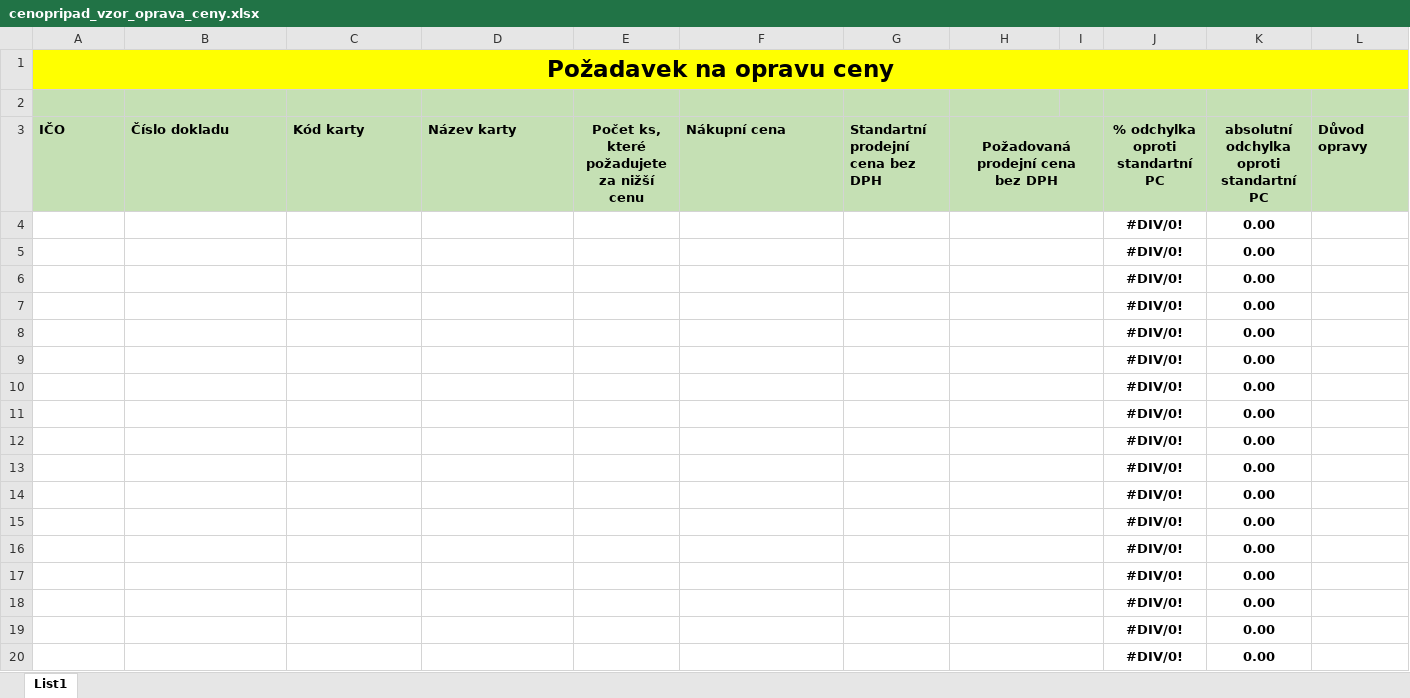
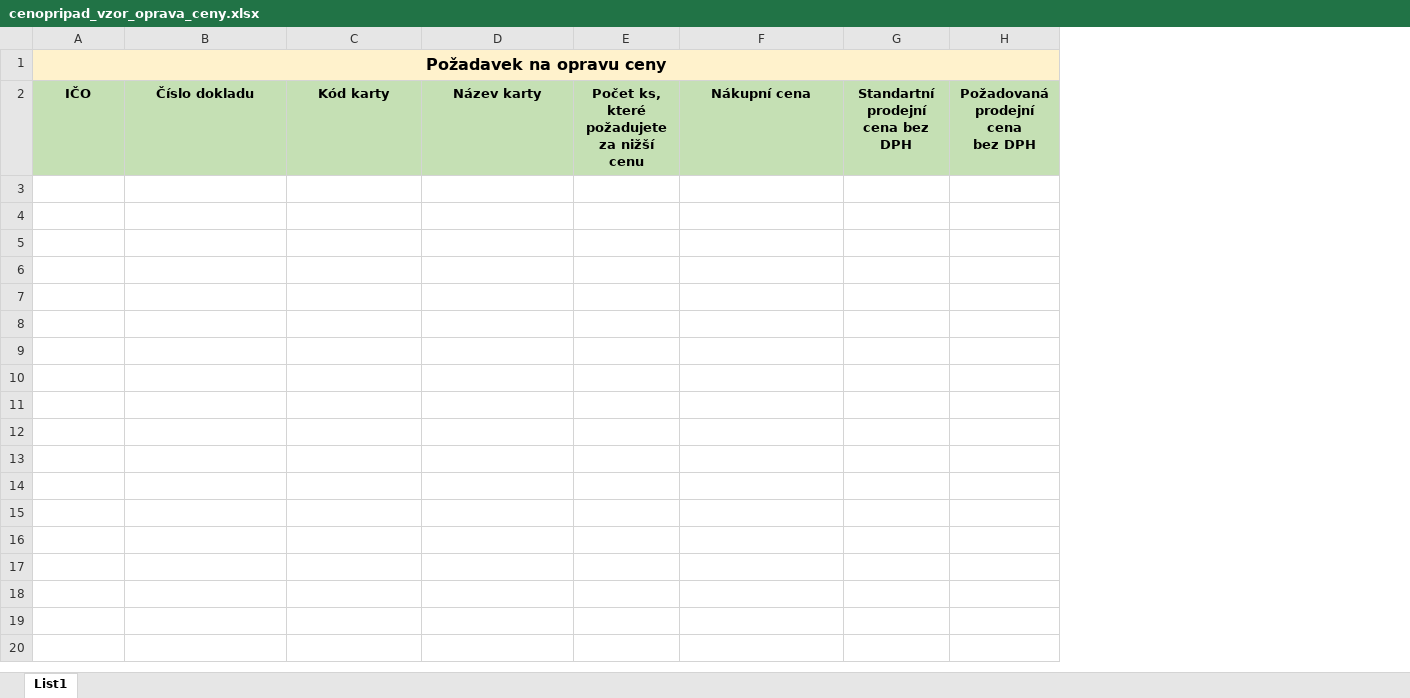
Before and after one commit to ItzCony/JIP-APP, an Excel workbook: cenopripad_vzor_oprava_ceny.xlsx, sheet List1, drawn as a sheet; only a part is shown; values as stored, in another font and other column widths than the file's, no borders; conditional formats not drawn; removed rows and columns are numbered as before the commit, all else as after; the diff covers the shown part only; the diff names each change by its address in the sheet, - before the commit and + after, or states it on an @@ line.

```diff
--- a/cenopripad_vzor_oprava_ceny.xlsx (sheet List1)
+++ b/cenopripad_vzor_oprava_ceny.xlsx (sheet List1)
-column I, empty
-column J, row 3: % odchylka oproti standartní PC
-column K, row 3: absolutní odchylka oproti standartní PC
-column L, row 3: Důvod opravy
-A1:H1 fill: #FFFF00
+A1:H1 fill: #FFF2CC
@@ A1 text size: smaller @@
-row 2: (empty)
-A2:D2 alignment: left
+A2:D2 alignment: center
-F2:G2 alignment: left
+F2:G2 alignment: center
-H3:I3 merged
-row 4:  |  |  |  |  |  |  |  |  | #DIV/0! | 0.00
-row 5:  |  |  |  |  |  |  |  |  | #DIV/0! | 0.00
-row 6:  |  |  |  |  |  |  |  |  | #DIV/0! | 0.00
-row 7:  |  |  |  |  |  |  |  |  | #DIV/0! | 0.00
-row 8:  |  |  |  |  |  |  |  |  | #DIV/0! | 0.00
-row 9:  |  |  |  |  |  |  |  |  | #DIV/0! | 0.00
-row 10:  |  |  |  |  |  |  |  |  | #DIV/0! | 0.00
-row 11:  |  |  |  |  |  |  |  |  | #DIV/0! | 0.00
-row 12:  |  |  |  |  |  |  |  |  | #DIV/0! | 0.00
-row 13:  |  |  |  |  |  |  |  |  | #DIV/0! | 0.00
-row 14:  |  |  |  |  |  |  |  |  | #DIV/0! | 0.00
-row 15:  |  |  |  |  |  |  |  |  | #DIV/0! | 0.00
-row 16:  |  |  |  |  |  |  |  |  | #DIV/0! | 0.00
-row 17:  |  |  |  |  |  |  |  |  | #DIV/0! | 0.00
-row 18:  |  |  |  |  |  |  |  |  | #DIV/0! | 0.00
-row 19:  |  |  |  |  |  |  |  |  | #DIV/0! | 0.00
-row 20:  |  |  |  |  |  |  |  |  | #DIV/0! | 0.00
```
Also changed, not shown: 149 removed rows elsewhere in this sheet, 6 other files.
